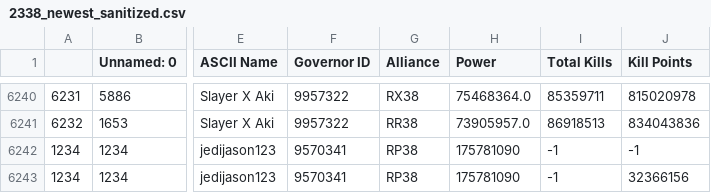
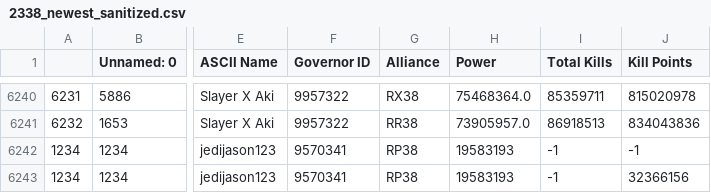
Before and after one commit to sacho/rok, a CSV file: 2338_newest_sanitized.csv, drawn as a sheet; only a part is shown, gaps mark what is left out; the diff names each change by its address in the sheet, - before the commit and + after, or states it on an @@ line.

```diff
--- a/2338_newest_sanitized.csv
+++ b/2338_newest_sanitized.csv
-H6242:H6243 (Power): 175781090
+H6242:H6243 (Power): 19583193
```
Also changed, not shown: aaa.csv, bbs.csv, 7 other files.
